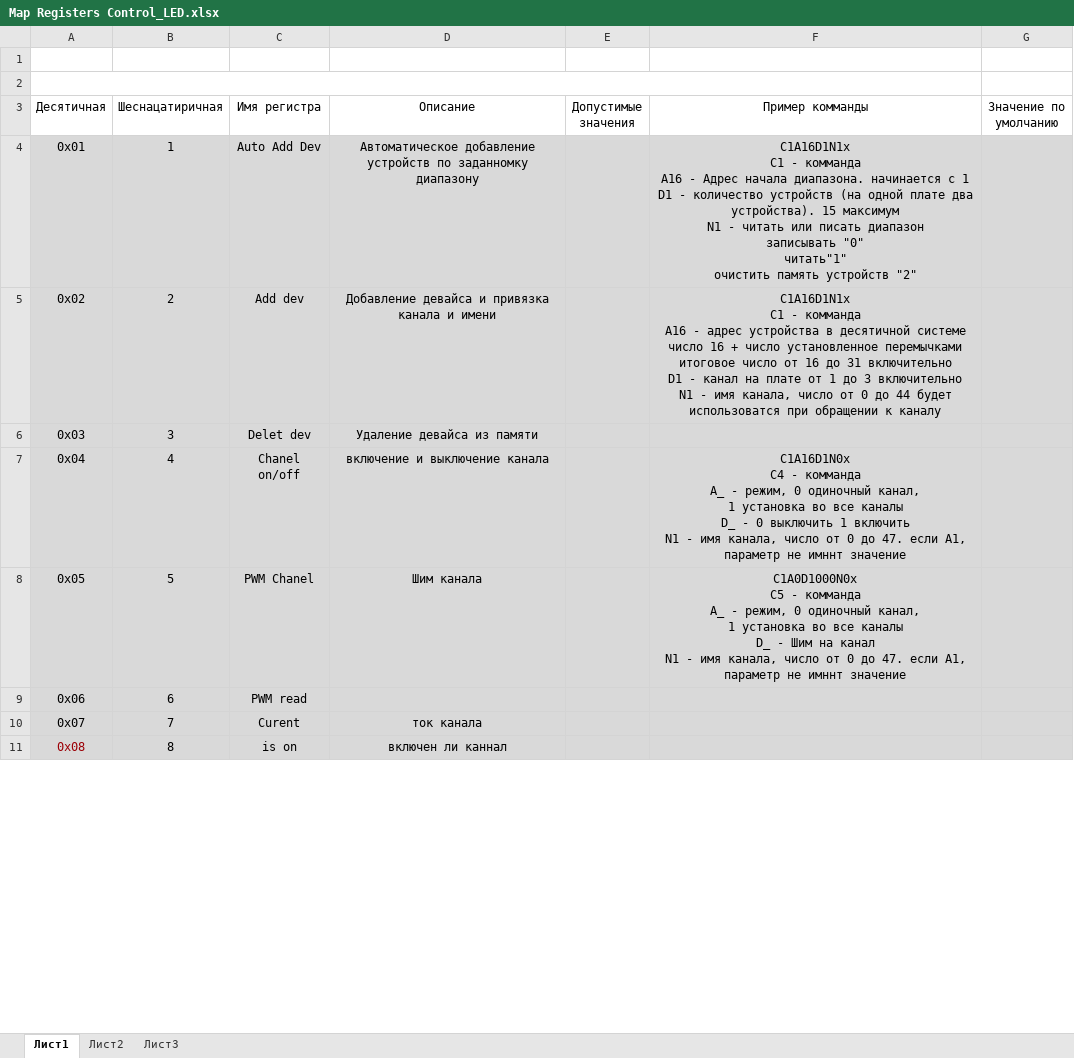
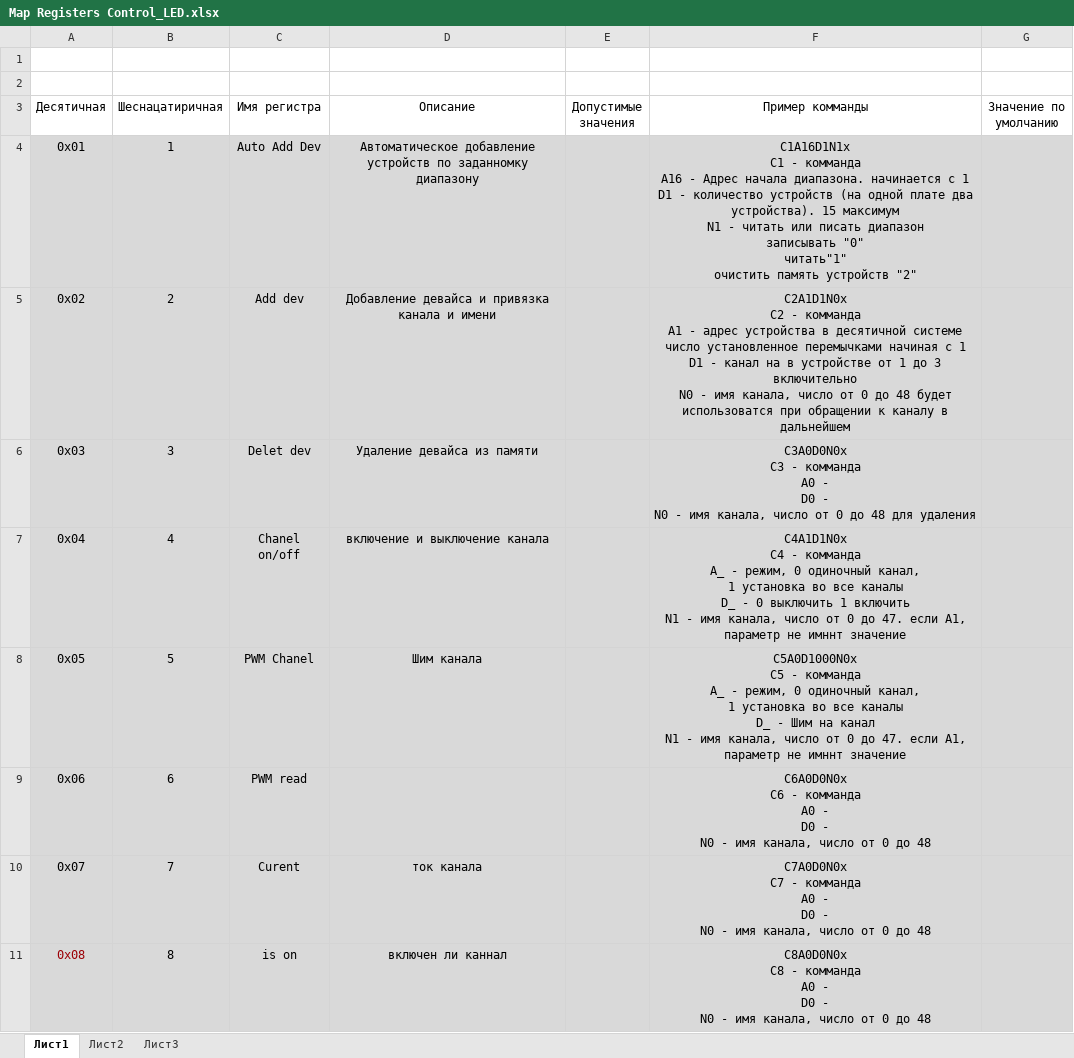
Before and after one commit to Sergey-V-Z/LED_Driver_ETH, an Excel workbook: firmware/Contrrol/Map Registers Control_LED.xlsx, sheet Лист1, drawn as a sheet; only a part is shown; values as stored, in another font and other column widths than the file's, no borders; ↵ is a line break in a cell; the diff covers the shown part only; the diff names each change by its address in the sheet, - before the commit and + after, or states it on an @@ line.

```diff
--- a/firmware/Contrrol/Map Registers Control_LED.xlsx (sheet Лист1)
+++ b/firmware/Contrrol/Map Registers Control_LED.xlsx (sheet Лист1)
-A2:F2 merged
-F5 (Пример комманды): C1A16D1N1x ↵ C1 - комманда ↵ A16 - адрес устройства в десятичной системе ↵ число 16 + число установленное перемычками итоговое число от 16 до 31 включительно ↵ D1 - канал на плате от 1 до 3 включительно ↵ N1 - имя канала, число от 0 до 44 будет использоватся при обращении к каналу
+F5 (Пример комманды): C2A1D1N0x ↵ C2 - комманда ↵ A1 - адрес устройства в десятичной системе число установленное перемычками начиная с 1 ↵ D1 - канал на в устройстве от 1 до 3 включительно ↵ N0 - имя канала, число от 0 до 48 будет использоватся при обращении к каналу в дальнейшем
-F6 (Пример комманды): (empty)
+F6 (Пример комманды): C3A0D0N0x ↵ C3 - комманда ↵ A0 - ↵ D0 - ↵ N0 - имя канала, число от 0 до 48 для удаления
-F7 (Пример комманды): C1A16D1N0x ↵ C4 -…
+F7 (Пример комманды): C4A1D1N0x ↵ C4 -…
-F8 (Пример комманды): C1A0D1000N0x ↵ C5 -…
+F8 (Пример комманды): C5A0D1000N0x ↵ C5 -…
-F9 (Пример комманды): (empty)
+F9 (Пример комманды): C6A0D0N0x ↵ C6 - комманда ↵ A0 - ↵ D0 - ↵ N0 - имя канала, число от 0 до 48
-F10 (Пример комманды): (empty)
+F10 (Пример комманды): C7A0D0N0x ↵ C7 - комманда ↵ A0 - ↵ D0 - ↵ N0 - имя канала, число от 0 до 48
-F11 (Пример комманды): (empty)
+F11 (Пример комманды): C8A0D0N0x ↵ C8 - комманда ↵ A0 - ↵ D0 - ↵ N0 - имя канала, число от 0 до 48
```
Also changed, not shown: 29 removed rows and 8 edited cells elsewhere in this sheet, 7 other files.
